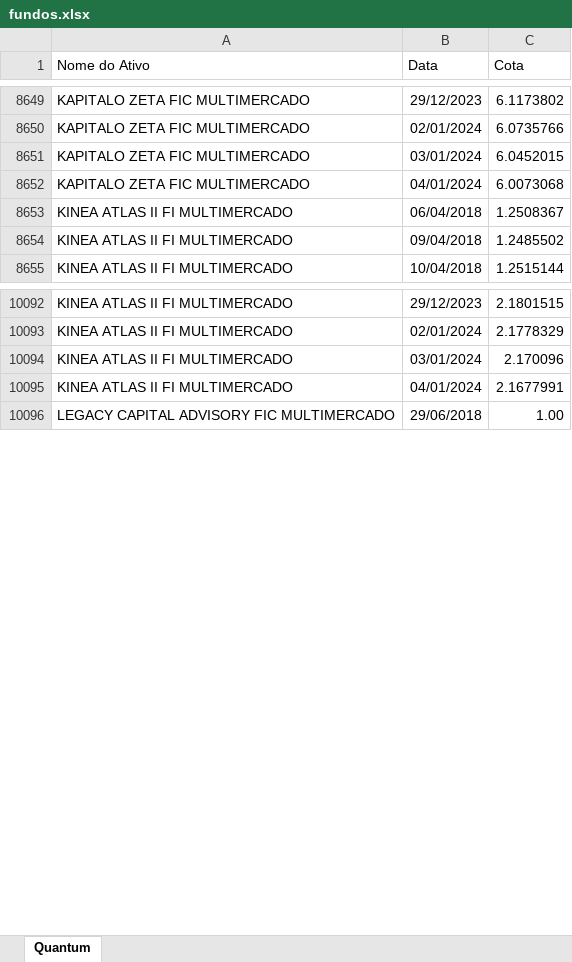
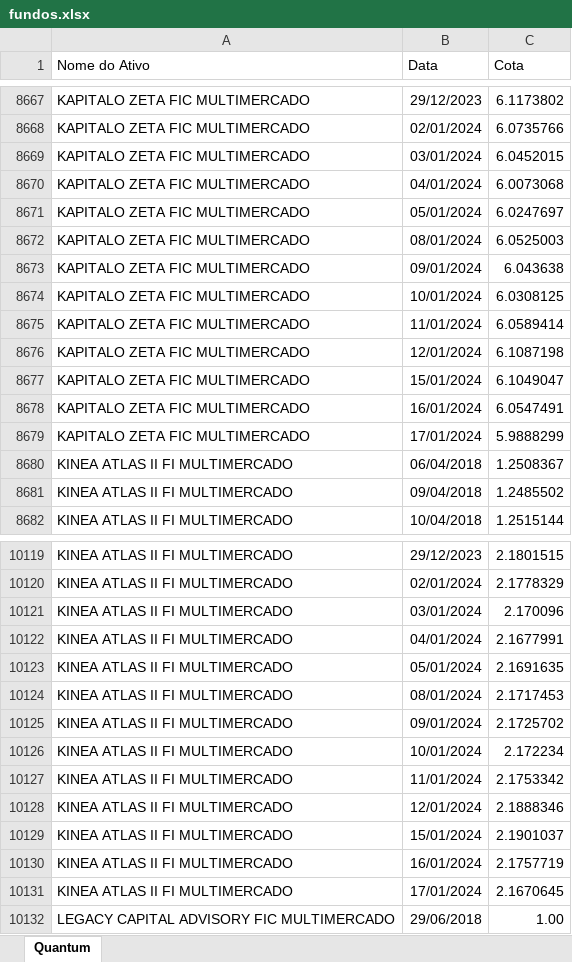
Before and after one commit to LFernando-Jr/desempenho-ativos, an Excel workbook: Dados/fundos.xlsx, sheet Quantum, drawn as a sheet; only a part is shown, gaps mark what is left out; values as stored, in another font and other column widths than the file's, no borders; the diff covers the shown part only; the diff names each change by its address in the sheet, - before the commit and + after, or states it on an @@ line.

```diff
--- a/Dados/fundos.xlsx (sheet Quantum)
+++ b/Dados/fundos.xlsx (sheet Quantum)
+row 8671: KAPITALO ZETA FIC MULTIMERCADO | 05/01/2024 | 6.0247697
+row 8672: KAPITALO ZETA FIC MULTIMERCADO | 08/01/2024 | 6.0525003
+row 8673: KAPITALO ZETA FIC MULTIMERCADO | 09/01/2024 | 6.043638
+row 8674: KAPITALO ZETA FIC MULTIMERCADO | 10/01/2024 | 6.0308125
+row 8675: KAPITALO ZETA FIC MULTIMERCADO | 11/01/2024 | 6.0589414
+row 8676: KAPITALO ZETA FIC MULTIMERCADO | 12/01/2024 | 6.1087198
+row 8677: KAPITALO ZETA FIC MULTIMERCADO | 15/01/2024 | 6.1049047
+row 8678: KAPITALO ZETA FIC MULTIMERCADO | 16/01/2024 | 6.0547491
+row 8679: KAPITALO ZETA FIC MULTIMERCADO | 17/01/2024 | 5.9888299
+row 10123: KINEA ATLAS II FI MULTIMERCADO | 05/01/2024 | 2.1691635
+row 10124: KINEA ATLAS II FI MULTIMERCADO | 08/01/2024 | 2.1717453
+row 10125: KINEA ATLAS II FI MULTIMERCADO | 09/01/2024 | 2.1725702
+row 10126: KINEA ATLAS II FI MULTIMERCADO | 10/01/2024 | 2.172234
+row 10127: KINEA ATLAS II FI MULTIMERCADO | 11/01/2024 | 2.1753342
+row 10128: KINEA ATLAS II FI MULTIMERCADO | 12/01/2024 | 2.1888346
+row 10129: KINEA ATLAS II FI MULTIMERCADO | 15/01/2024 | 2.1901037
+row 10130: KINEA ATLAS II FI MULTIMERCADO | 16/01/2024 | 2.1757719
+row 10131: KINEA ATLAS II FI MULTIMERCADO | 17/01/2024 | 2.1670645
```
Also changed, not shown: 54 added rows and 2 edited cells elsewhere in this sheet, 14 other files.
